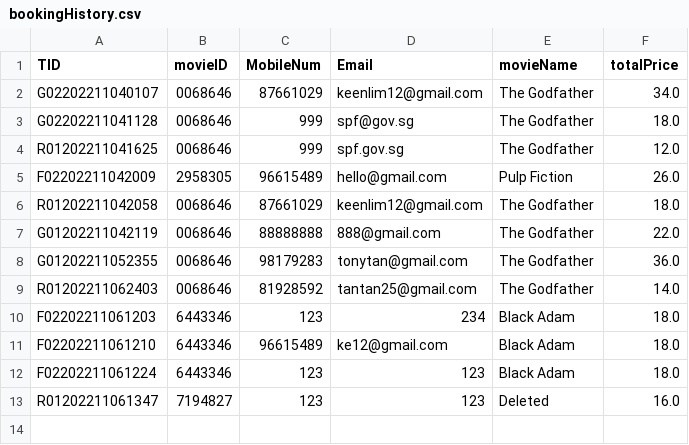
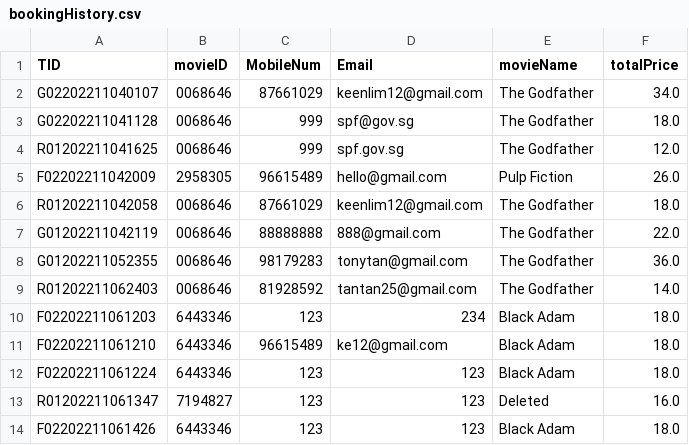
Before and after one commit to TsienJin/SC2002-Project, a CSV file: src/dataDriver/data/bookingHistory.csv, drawn as a sheet; the diff names each change by its address in the sheet, - before the commit and + after, or states it on an @@ line.

```diff
--- a/src/dataDriver/data/bookingHistory.csv
+++ b/src/dataDriver/data/bookingHistory.csv
+row 14: F02202211061426 | 6443346 | 123 | 123 | Black Adam | 18.0
```
Also changed, not shown: src/dataDriver/data/showtime.csv, 5 other files.
